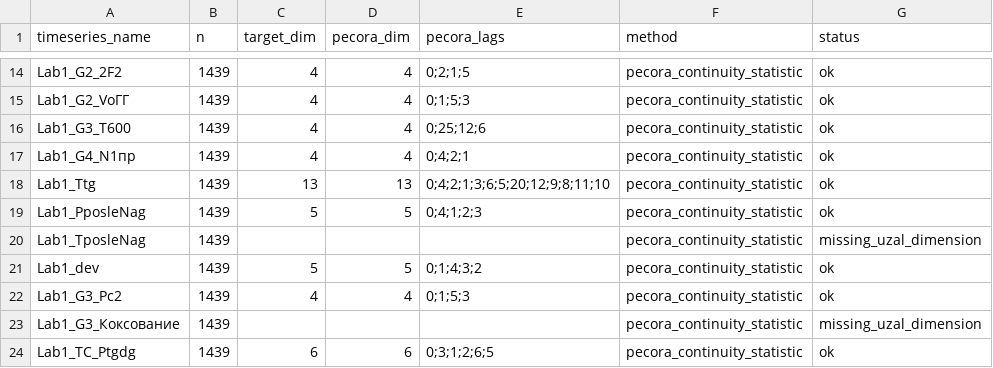
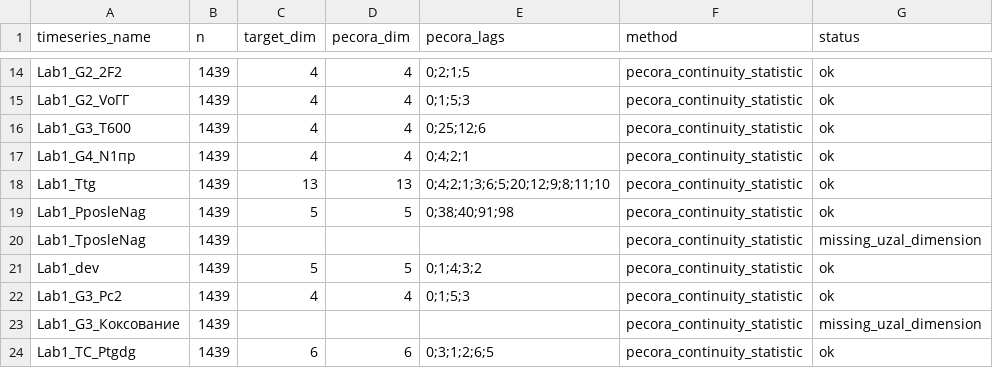
Before and after one commit to timofeevAS/tda-2026, a CSV file: pecora_res.csv, drawn as a sheet; only a part is shown, gaps mark what is left out.

```diff
--- a/pecora_res.csv
+++ b/pecora_res.csv
@@ -18,3 +18,3 @@ Lab1_G4_N1пр,1439,4,4,0;4;2;1,pecora_continuity_statistic,ok
 Lab1_Ttg,1439,13,13,0;4;2;1;3;6;5;20;12;9;8;11;10,pecora_continuity_statistic,ok
-Lab1_PposleNag,1439,5,5,0;4;1;2;3,pecora_continuity_statistic,ok
+Lab1_PposleNag,1439,5,5,0;38;40;91;98,pecora_continuity_statistic,ok
 Lab1_TposleNag,1439,,,,pecora_continuity_statistic,missing_uzal_dimension
```
Also changed, not shown: 2 other files.
